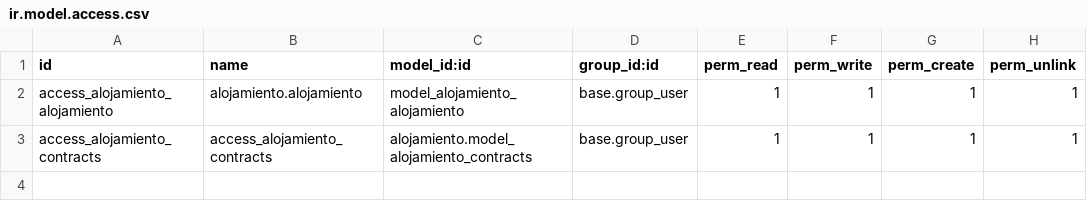
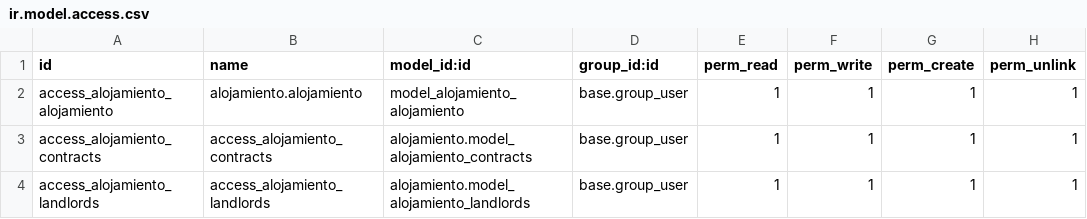
Before and after one commit to laumarm6/alojamiento, a CSV file: security/ir.model.access.csv, drawn as a sheet; the diff names each change by its address in the sheet, - before the commit and + after, or states it on an @@ line.

Commit message:
creo modelo Propietarios - se ve y funciona

```diff
--- a/security/ir.model.access.csv
+++ b/security/ir.model.access.csv
+row 4: access_alojamiento_landlords | access_alojamiento_landlords | alojamiento.model_alojamiento_landlords | base.group_user | 1 | 1 | 1 | 1
```
Also changed, not shown: 3 other files.
